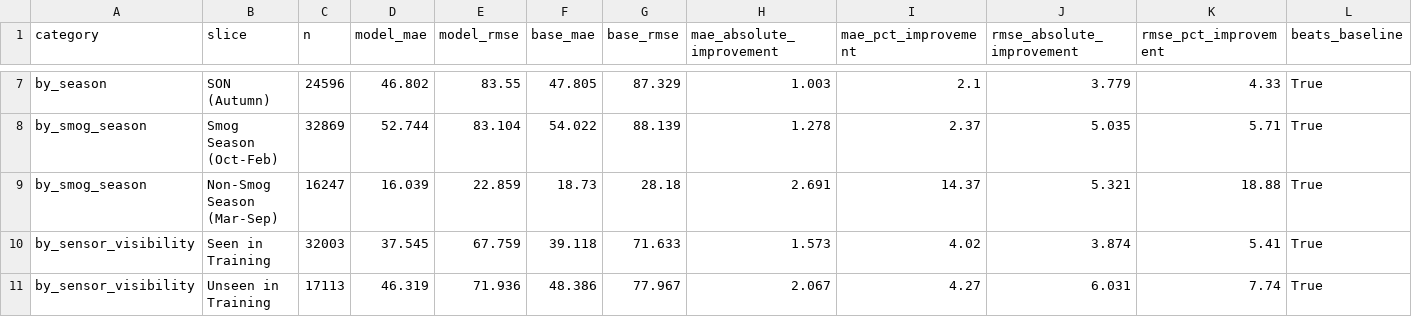
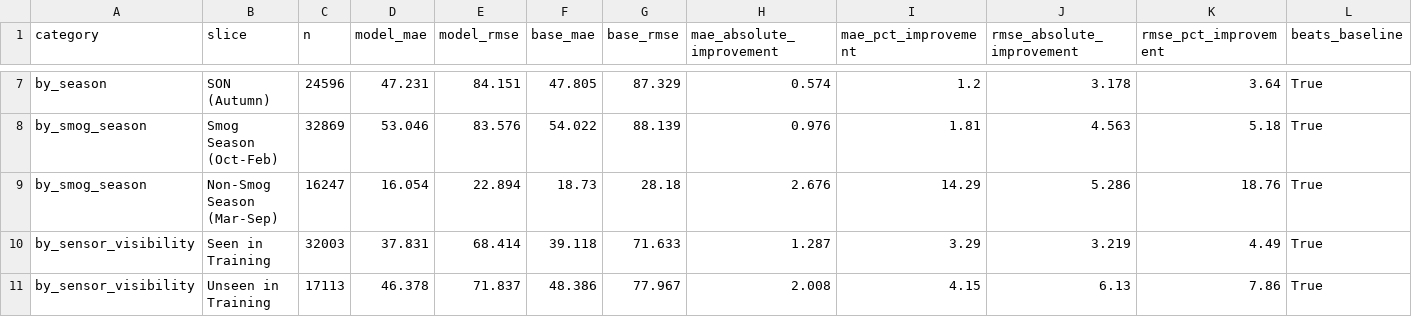
Before and after one commit to Ali-HF/HackInsight, a CSV file: artifacts/reports/error_analysis.csv, drawn as a sheet; only a part is shown, gaps mark what is left out; the diff covers the shown part only; the diff names each change by its address in the sheet, - before the commit and + after, or states it on an @@ line.

```diff
--- a/artifacts/reports/error_analysis.csv
+++ b/artifacts/reports/error_analysis.csv
-D7 (model_mae): 46.802
+D7 (model_mae): 47.231
-E7 (model_rmse): 83.55
+E7 (model_rmse): 84.151
-H7 (mae_absolute_improvement): 1.003
+H7 (mae_absolute_improvement): 0.574
-I7 (mae_pct_improvement): 2.1
+I7 (mae_pct_improvement): 1.2
-J7 (rmse_absolute_improvement): 3.779
+J7 (rmse_absolute_improvement): 3.178
-K7 (rmse_pct_improvement): 4.33
+K7 (rmse_pct_improvement): 3.64
-D8 (model_mae): 52.744
+D8 (model_mae): 53.046
-E8 (model_rmse): 83.104
+E8 (model_rmse): 83.576
-H8 (mae_absolute_improvement): 1.278
+H8 (mae_absolute_improvement): 0.976
-I8 (mae_pct_improvement): 2.37
+I8 (mae_pct_improvement): 1.81
-J8 (rmse_absolute_improvement): 5.035
+J8 (rmse_absolute_improvement): 4.563
-K8 (rmse_pct_improvement): 5.71
+K8 (rmse_pct_improvement): 5.18
-D9 (model_mae): 16.039
+D9 (model_mae): 16.054
-E9 (model_rmse): 22.859
+E9 (model_rmse): 22.894
-H9 (mae_absolute_improvement): 2.691
+H9 (mae_absolute_improvement): 2.676
-I9 (mae_pct_improvement): 14.37
+I9 (mae_pct_improvement): 14.29
-J9 (rmse_absolute_improvement): 5.321
+J9 (rmse_absolute_improvement): 5.286
-K9 (rmse_pct_improvement): 18.88
+K9 (rmse_pct_improvement): 18.76
-D10 (model_mae): 37.545
+D10 (model_mae): 37.831
-E10 (model_rmse): 67.759
+E10 (model_rmse): 68.414
-H10 (mae_absolute_improvement): 1.573
+H10 (mae_absolute_improvement): 1.287
-I10 (mae_pct_improvement): 4.02
+I10 (mae_pct_improvement): 3.29
-J10 (rmse_absolute_improvement): 3.874
+J10 (rmse_absolute_improvement): 3.219
-K10 (rmse_pct_improvement): 5.41
+K10 (rmse_pct_improvement): 4.49
-D11 (model_mae): 46.319
+D11 (model_mae): 46.378
-E11 (model_rmse): 71.936
+E11 (model_rmse): 71.837
-H11 (mae_absolute_improvement): 2.067
+H11 (mae_absolute_improvement): 2.008
-I11 (mae_pct_improvement): 4.27
+I11 (mae_pct_improvement): 4.15
-J11 (rmse_absolute_improvement): 6.031
+J11 (rmse_absolute_improvement): 6.13
-K11 (rmse_pct_improvement): 7.74
+K11 (rmse_pct_improvement): 7.86
```
Also changed, not shown: 54 edited cells elsewhere in this file, 20 other files.
